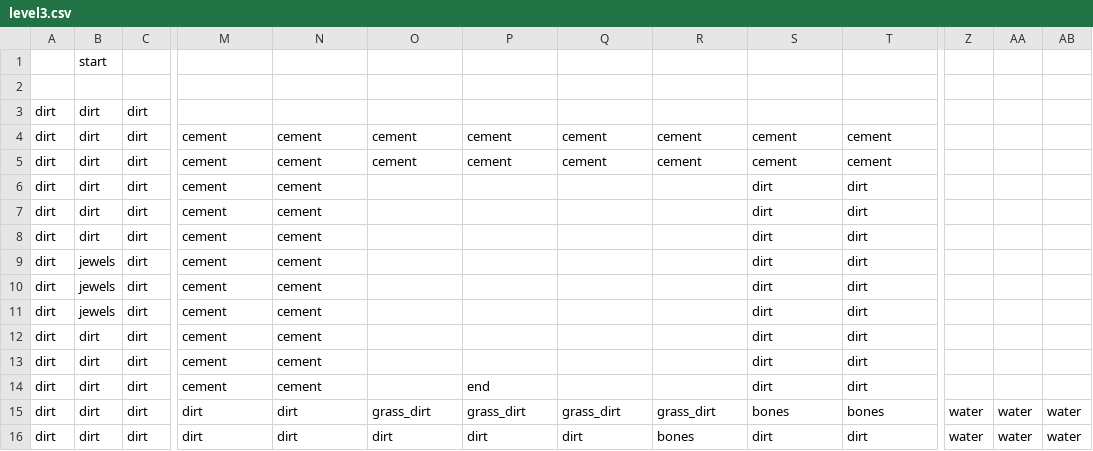
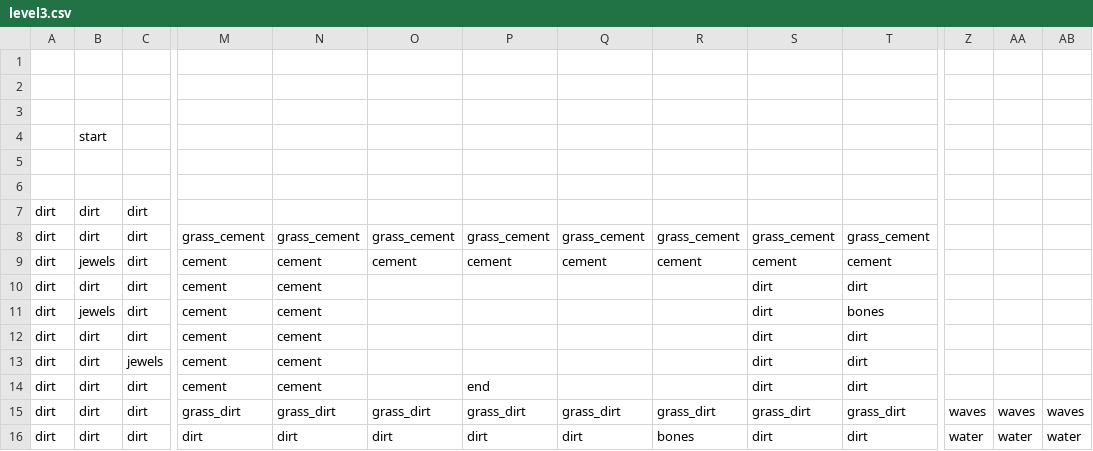
Before and after one commit to pianomanfrazier/lemmings-clone, a CSV file: server/public/levels/level3.csv, drawn as a sheet; only a part is shown, gaps mark what is left out; removed rows and columns are numbered as before the commit, all else as after; rows hold the shown columns only; the diff names each change by its address in the sheet, - before the commit and + after, or states it on an @@ line.

```diff
--- a/server/public/levels/level3.csv
+++ b/server/public/levels/level3.csv
+row 1: (empty)
+row 2: (empty)
+row 3: (empty)
+row 6: (empty)
-M8: cement
+M8: grass_cement
-N8: cement
+N8: grass_cement
-O8: cement
+O8: grass_cement
-P8: cement
+P8: grass_cement
-Q8: cement
+Q8: grass_cement
-R8: cement
+R8: grass_cement
-S8: cement
+S8: grass_cement
-T8: cement
+T8: grass_cement
-B9: dirt
+B9: jewels
+row 11: dirt | jewels | dirt | cement | cement |  |  |  |  | dirt | bones
-C13: dirt
+C13: jewels
-row 9: dirt | jewels | dirt | cement | cement |  |  |  |  | dirt | dirt
-row 10: dirt | jewels | dirt | cement | cement |  |  |  |  | dirt | dirt
-row 11: dirt | jewels | dirt | cement | cement |  |  |  |  | dirt | dirt
-row 12: dirt | dirt | dirt | cement | cement |  |  |  |  | dirt | dirt
-row 13: dirt | dirt | dirt | cement | cement |  |  |  |  | dirt | dirt
-M15: dirt
+M15: grass_dirt
-N15: dirt
+N15: grass_dirt
-S15: bones
+S15: grass_dirt
-T15: bones
+T15: grass_dirt
-Z15: water
+Z15: waves
-AA15: water
+AA15: waves
-AB15: water
+AB15: waves
```
Also changed, not shown: 2 other files.
